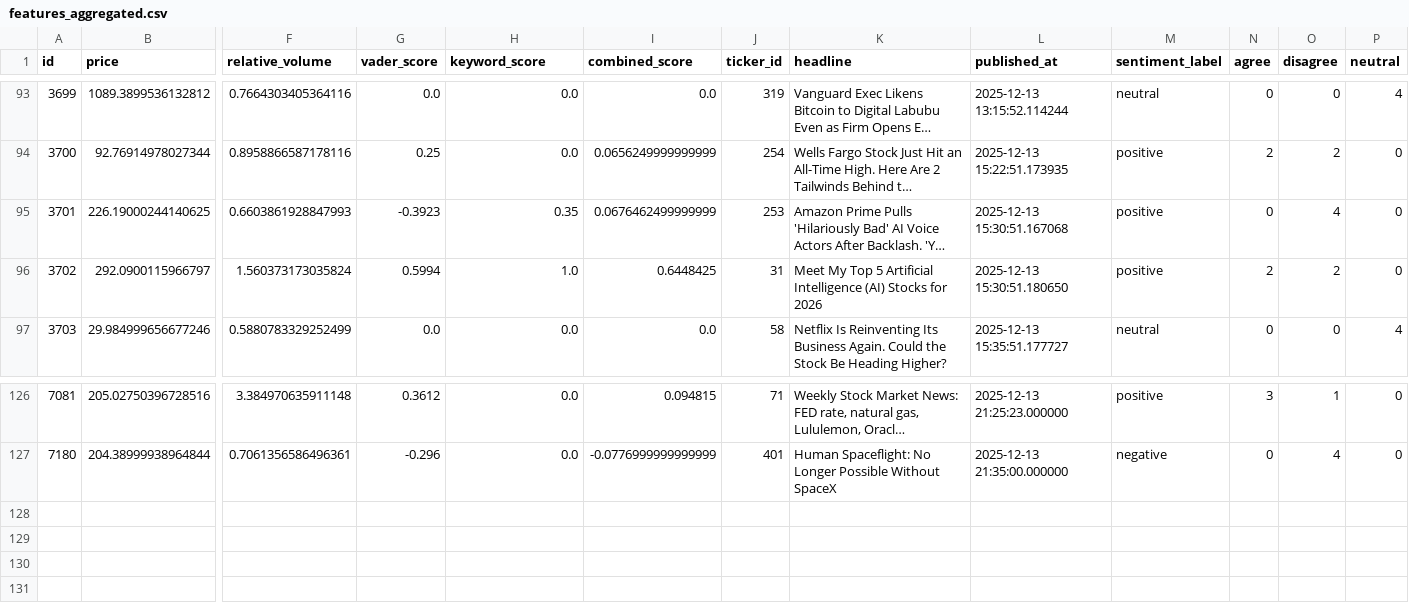
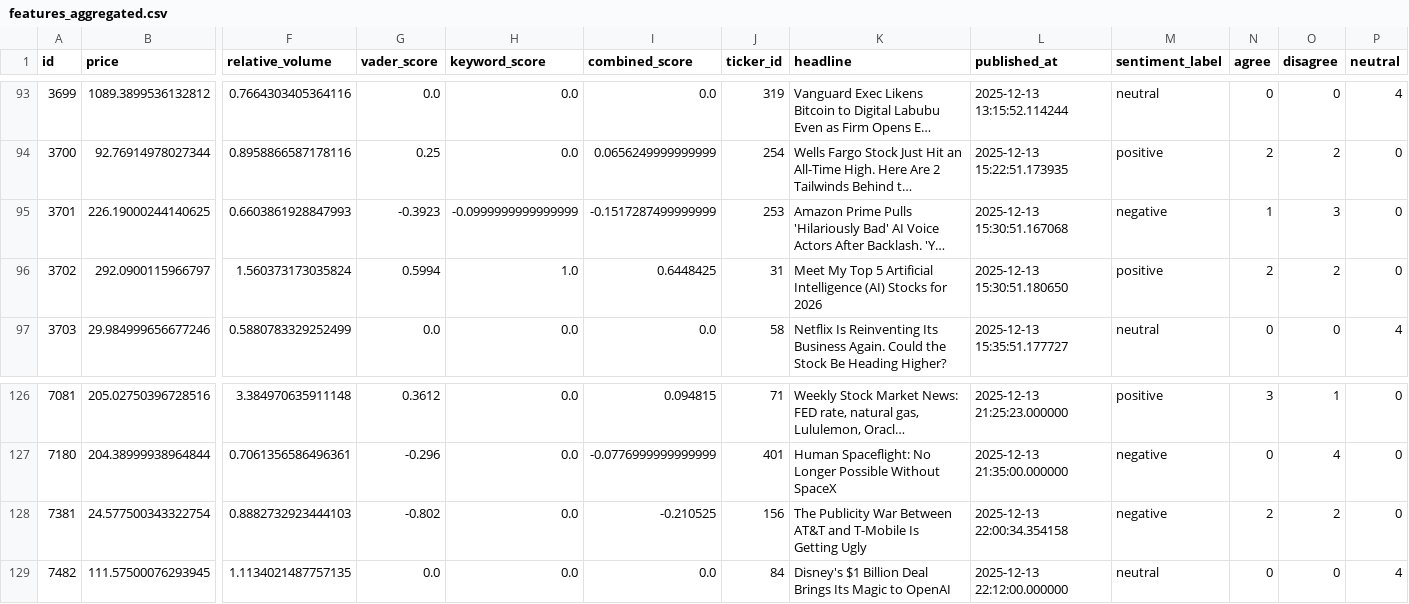
Before and after one commit to kerrygil/ist495-news-sentiment-project, a CSV file: backend/data/cleaned_data/features_aggregated.csv, drawn as a sheet; only a part is shown, gaps mark what is left out; long unchanged cells end in …; rows hold the shown columns only; the diff names each change by its address in the sheet, - before the commit and + after, or states it on an @@ line.

```diff
--- a/backend/data/cleaned_data/features_aggregated.csv
+++ b/backend/data/cleaned_data/features_aggregated.csv
-H95 (keyword_score): 0.35
+H95 (keyword_score): -0.0999999999999999
-I95 (combined_score): 0.0676462499999999
+I95 (combined_score): -0.1517287499999999
-M95 (sentiment_label): positive
+M95 (sentiment_label): negative
-N95 (agree): 0
+N95 (agree): 1
-O95 (disagree): 4
+O95 (disagree): 3
+row 128: 7381 | 24.577500343322754 | 0.8882732923444103 | -0.802 | 0.0 | -0.210525 | 156 | The Publicity War Between AT&T and T-Mobile Is Getting Ugly | 2025-12-13 22:00:34.354158 | negative | 2 | 2 | 0
+row 129: 7482 | 111.57500076293945 | 1.1134021487757135 | 0.0 | 0.0 | 0.0 | 84 | Disney's $1 Billion Deal Brings Its Magic to OpenAI | 2025-12-13 22:12:00.000000 | neutral | 0 | 0 | 4
```
Also changed, not shown: backend/data/cleaned_data/articles_cleaned.csv, backend/data/cleaned_data/articles_features.csv, 17 other files.
